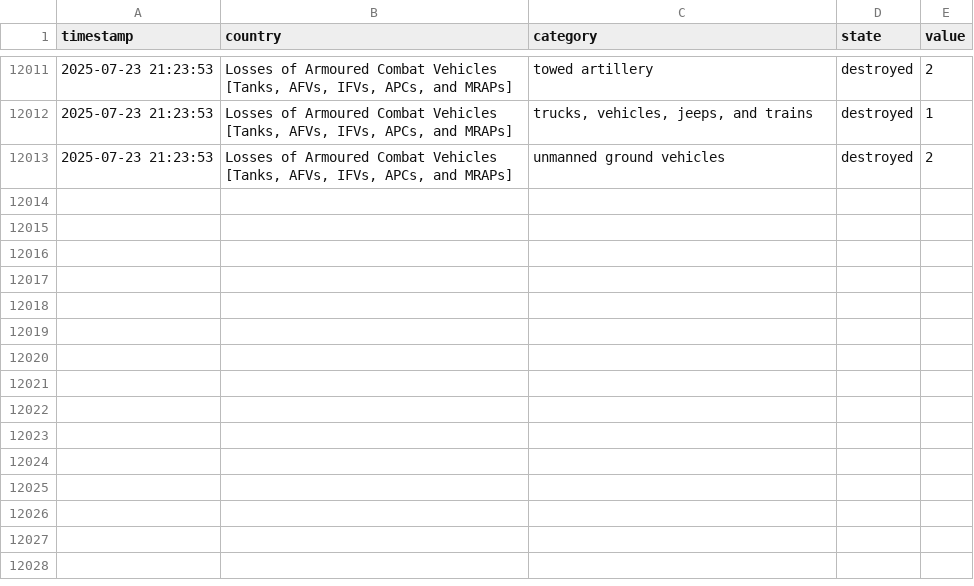
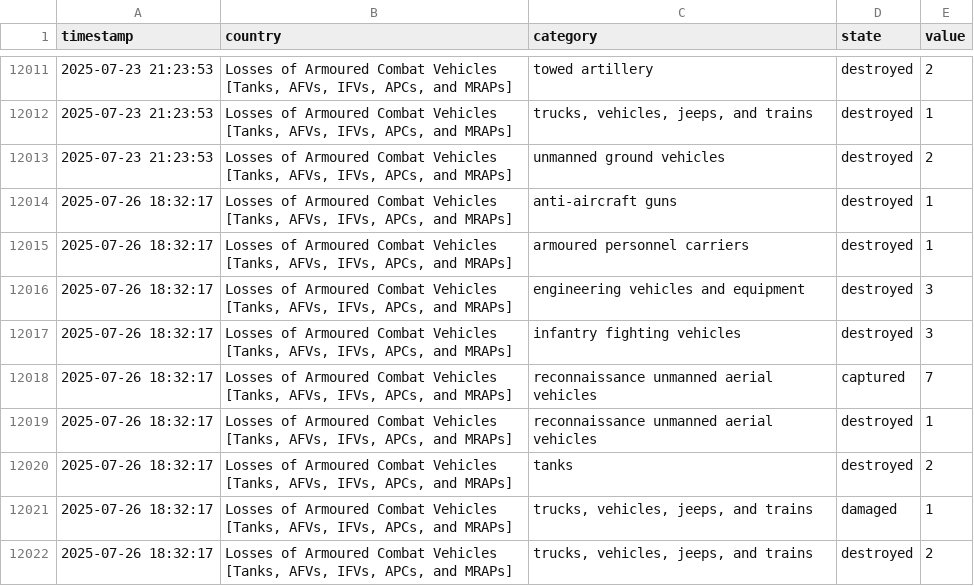
Before and after one commit to mauforonda/ukraine, a CSV file: log.csv, drawn as a sheet; only a part is shown, gaps mark what is left out; the diff names each change by its address in the sheet, - before the commit and + after, or states it on an @@ line.

```diff
--- a/log.csv
+++ b/log.csv
+row 12014: 2025-07-26 18:32:17 | Losses of Armoured Combat Vehicles [Tanks, AFVs, IFVs, APCs, and MRAPs] | anti-aircraft guns | destroyed | 1
+row 12015: 2025-07-26 18:32:17 | Losses of Armoured Combat Vehicles [Tanks, AFVs, IFVs, APCs, and MRAPs] | armoured personnel carriers | destroyed | 1
+row 12016: 2025-07-26 18:32:17 | Losses of Armoured Combat Vehicles [Tanks, AFVs, IFVs, APCs, and MRAPs] | engineering vehicles and equipment | destroyed | 3
+row 12017: 2025-07-26 18:32:17 | Losses of Armoured Combat Vehicles [Tanks, AFVs, IFVs, APCs, and MRAPs] | infantry fighting vehicles | destroyed | 3
+row 12018: 2025-07-26 18:32:17 | Losses of Armoured Combat Vehicles [Tanks, AFVs, IFVs, APCs, and MRAPs] | reconnaissance unmanned aerial vehicles | captured | 7
+row 12019: 2025-07-26 18:32:17 | Losses of Armoured Combat Vehicles [Tanks, AFVs, IFVs, APCs, and MRAPs] | reconnaissance unmanned aerial vehicles | destroyed | 1
+row 12020: 2025-07-26 18:32:17 | Losses of Armoured Combat Vehicles [Tanks, AFVs, IFVs, APCs, and MRAPs] | tanks | destroyed | 2
+row 12021: 2025-07-26 18:32:17 | Losses of Armoured Combat Vehicles [Tanks, AFVs, IFVs, APCs, and MRAPs] | trucks, vehicles, jeeps, and trains | damaged | 1
+row 12022: 2025-07-26 18:32:17 | Losses of Armoured Combat Vehicles [Tanks, AFVs, IFVs, APCs, and MRAPs] | trucks, vehicles, jeeps, and trains | destroyed | 2
```
Also changed, not shown: summary.csv.
